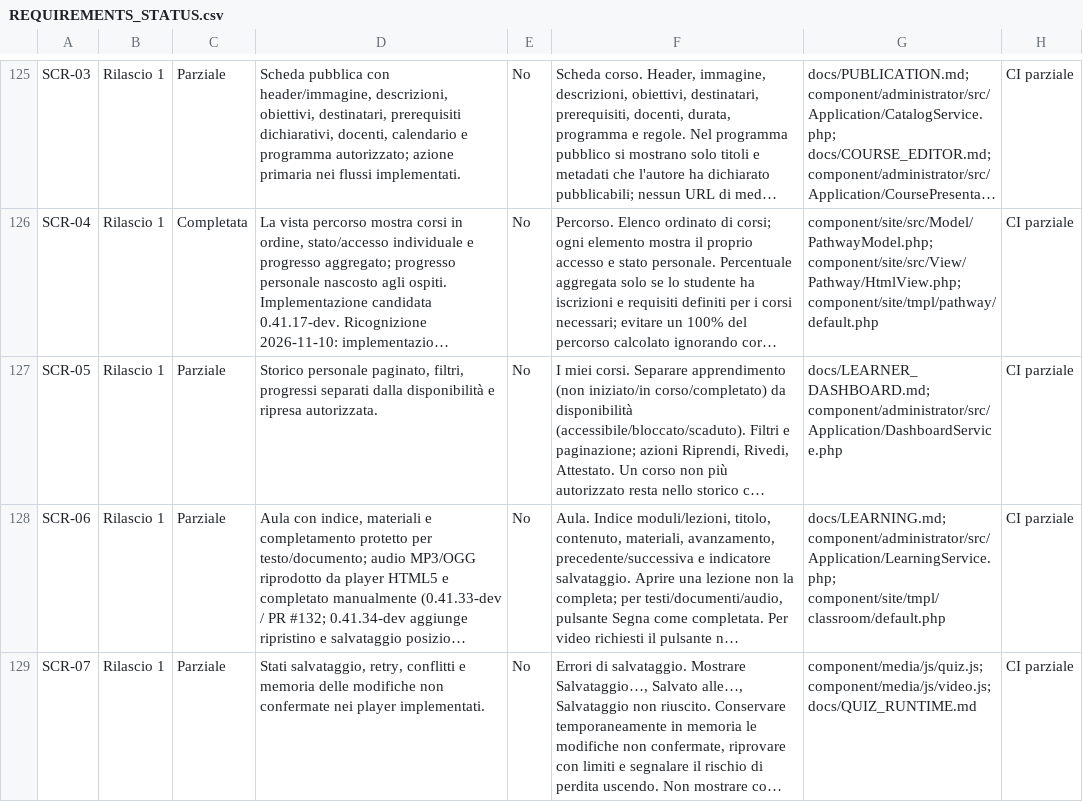
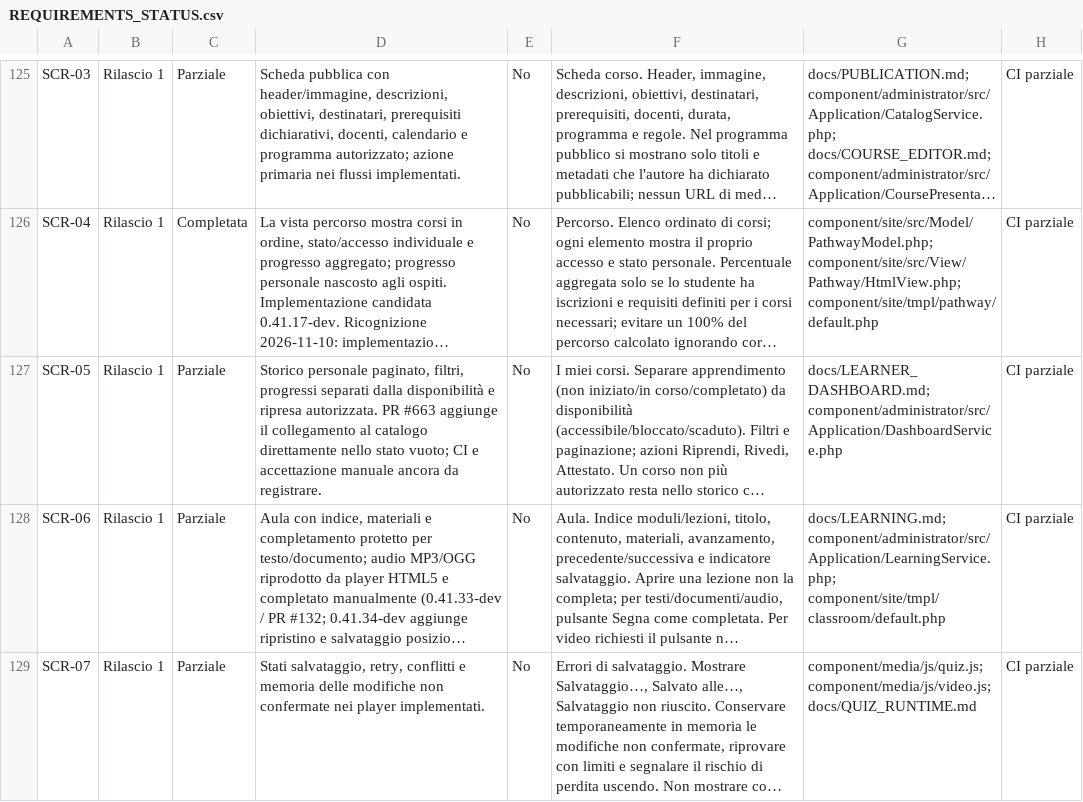
Before and after one commit to jeckodevelopment/jd_learn, a CSV file: docs/REQUIREMENTS_STATUS.csv, drawn as a sheet; only a part is shown, gaps mark what is left out; long unchanged cells end in …; the diff names each change by its address in the sheet, - before the commit and + after, or states it on an @@ line.

Commit message:
docs(SCR-05): record empty-state catalog behavior in requirements matrix

```diff
--- a/docs/REQUIREMENTS_STATUS.csv
+++ b/docs/REQUIREMENTS_STATUS.csv
-D127: …ripresa autorizzata.
+D127: …ripresa autorizzata. PR #663 aggiunge il collegamento al catalogo direttamente nello stato vuoto; CI e accettazione manuale ancora da registrare.
```
